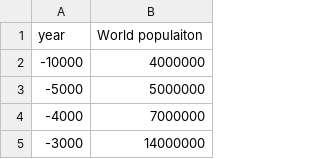
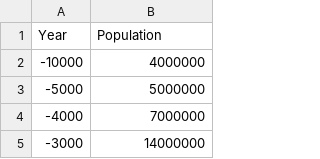
Before and after one commit to johndrotos/Population-AI-Project, a CSV file: backend/data.csv, drawn as a sheet; only a part is shown; removed rows and columns are numbered as before the commit, all else as after; the diff names each change by its address in the sheet, - before the commit and + after, or states it on an @@ line.

Commit message:
got all of the data

```diff
--- a/backend/data.csv
+++ b/backend/data.csv
-row 1: year | World populaiton
+row 1: Year | Population
```
Also changed, not shown: 5 other files.
